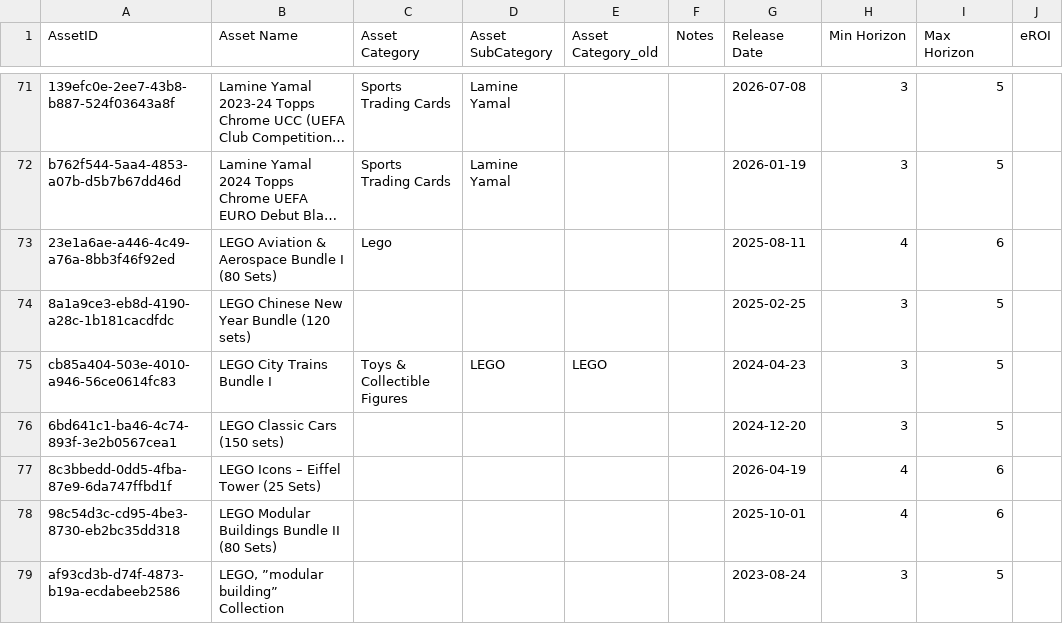
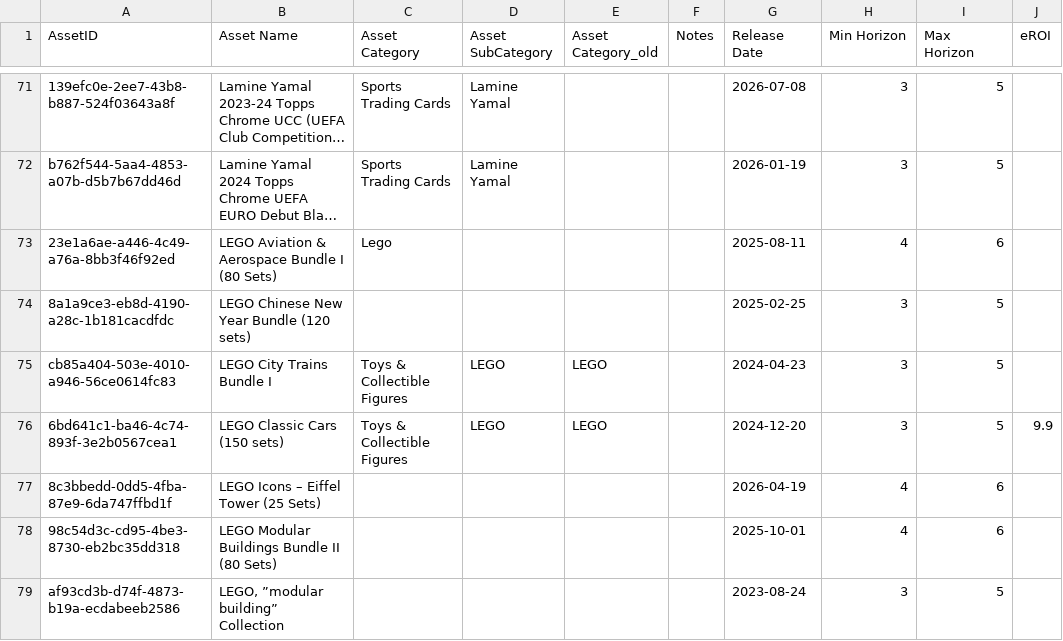
Before and after one commit to Munotstadt/splintdatacollector, a CSV file: data/stammdaten.csv, drawn as a sheet; only a part is shown, gaps mark what is left out; long unchanged cells end in …; the diff names each change by its address in the sheet, - before the commit and + after, or states it on an @@ line.

Commit message:
Day1Profit-Bearbeitung – 04.08.2026 18:49:40

```diff
--- a/data/stammdaten.csv
+++ b/data/stammdaten.csv
-C76 (Asset Category): (empty)
+C76 (Asset Category): Toys & Collectible Figures
-D76 (Asset SubCategory): (empty)
+D76 (Asset SubCategory): LEGO
-E76 (Asset Category_old): (empty)
+E76 (Asset Category_old): LEGO
-J76 (eROI): (empty)
+J76 (eROI): 9.9
```
